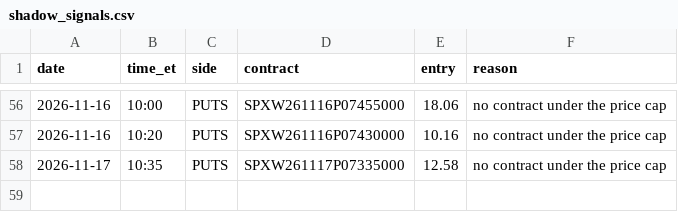
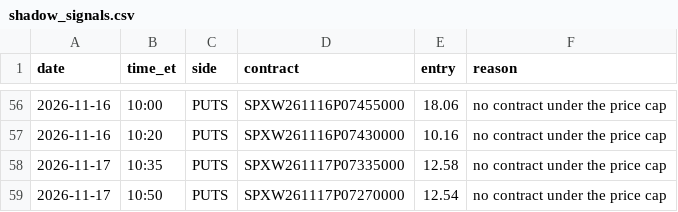
Before and after one commit to thetrinmillenia/belle-backtest, a CSV file: results/shadow_signals.csv, drawn as a sheet; only a part is shown, gaps mark what is left out; the diff names each change by its address in the sheet, - before the commit and + after, or states it on an @@ line.

Commit message:
Shadow log

```diff
--- a/results/shadow_signals.csv
+++ b/results/shadow_signals.csv
+row 59: 2026-11-17 | 10:50 | PUTS | SPXW261117P07270000 | 12.54 | no contract under the price cap
```
